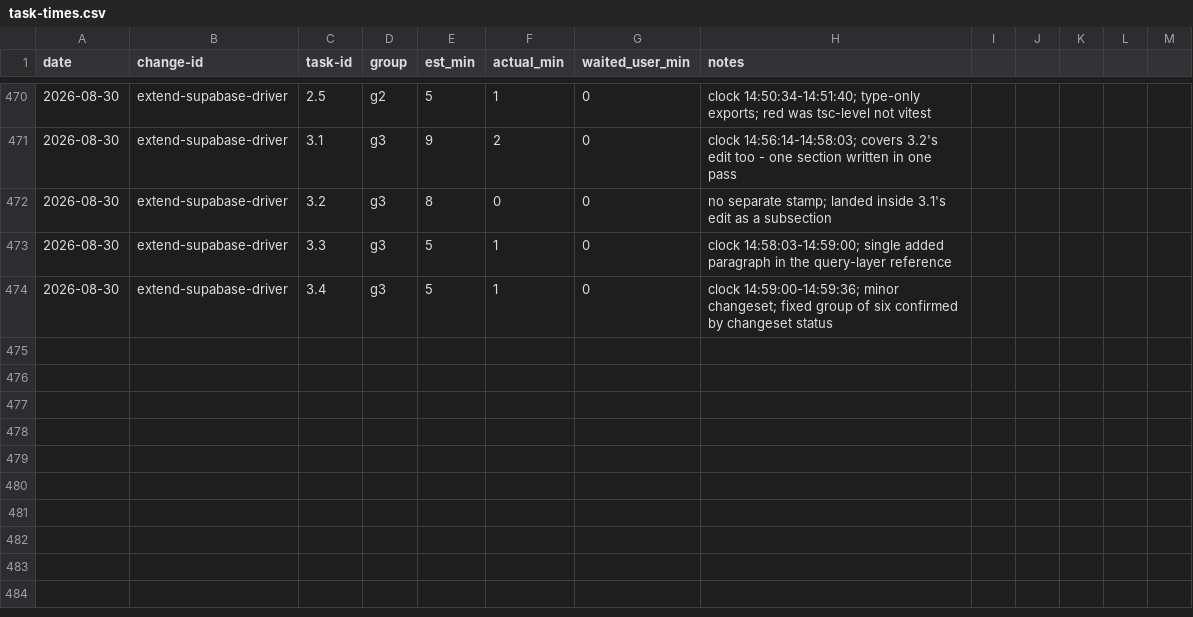
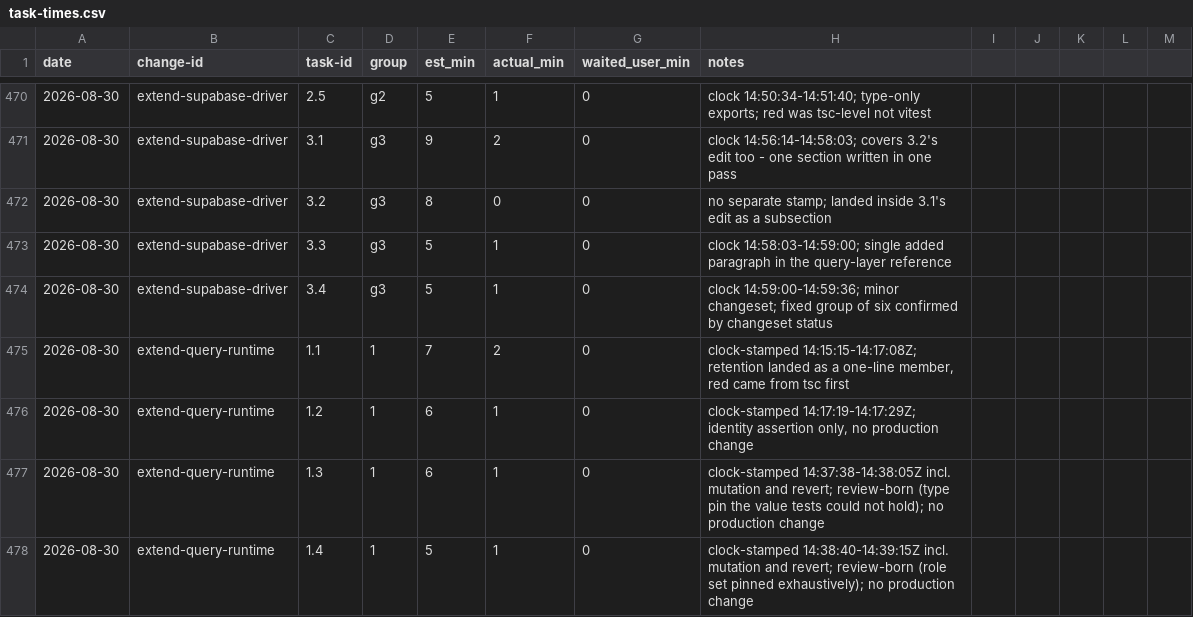
Before and after one commit to quickstart-now/hejbro, a CSV file: openspec/task-times.csv, drawn as a sheet; only a part is shown, gaps mark what is left out.

Commit message:
test(query): pin the retained schema's type and the declared role set

```diff
--- a/openspec/task-times.csv
+++ b/openspec/task-times.csv
@@ -474 +474,5 @@ date,change-id,task-id,group,est_min,actual_min,waited_user_min,notes
 2026-08-30,extend-supabase-driver,3.4,g3,5,1,0,clock 14:59:00-14:59:36; minor changeset; fixed group of six confirmed by changeset status
+2026-08-30,extend-query-runtime,1.1,1,7,2,0,"clock-stamped 14:15:15-14:17:08Z; retention landed as a one-line member, red came from tsc first"
+2026-08-30,extend-query-runtime,1.2,1,6,1,0,"clock-stamped 14:17:19-14:17:29Z; identity assertion only, no production change"
+2026-08-30,extend-query-runtime,1.3,1,6,1,0,"clock-stamped 14:37:38-14:38:05Z incl. mutation and revert; review-born (type pin the value tests could not hold); no production change"
+2026-08-30,extend-query-runtime,1.4,1,5,1,0,"clock-stamped 14:38:40-14:39:15Z incl. mutation and revert; review-born (role set pinned exhaustively); no production change"
```
Also changed, not shown: 4 other files.
